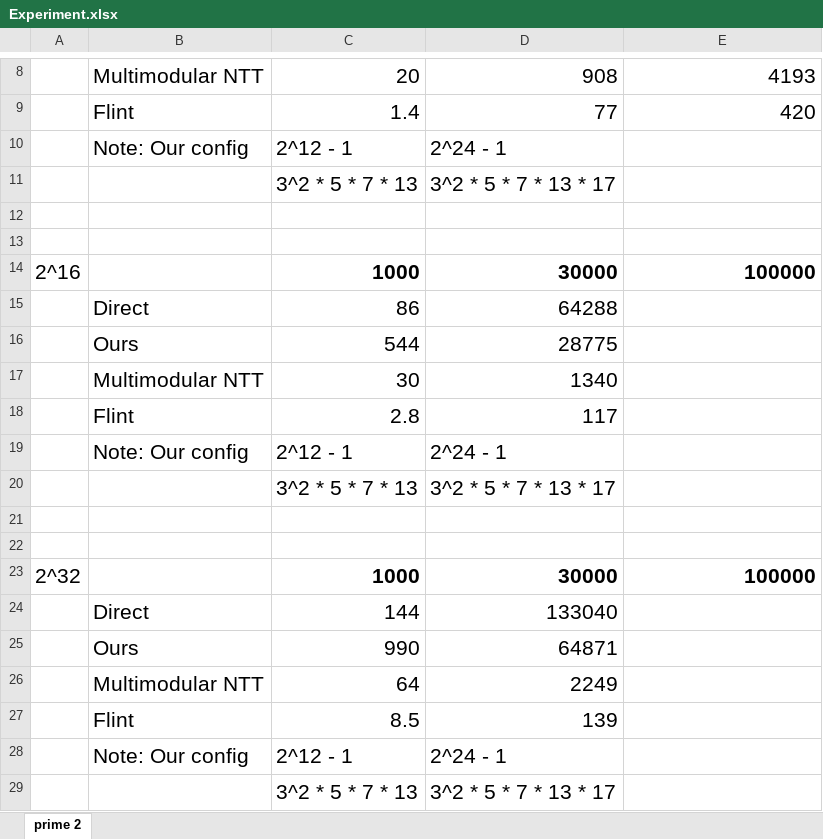
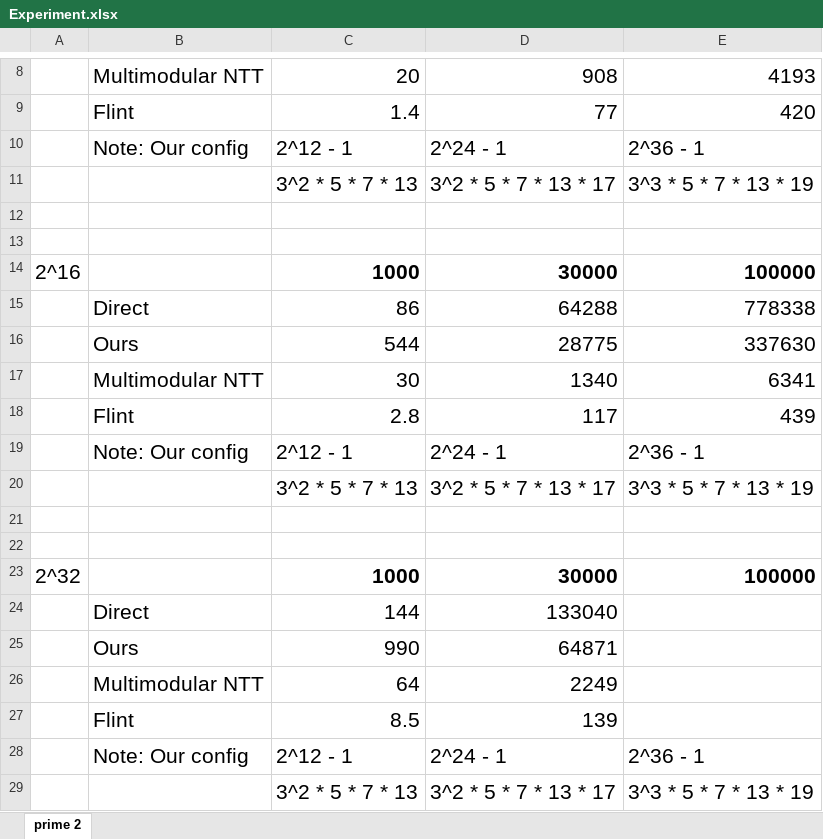
Before and after one commit to Ctrler-gate/PrimePower-NTT, an Excel workbook: Experiment.xlsx, sheet prime 2, drawn as a sheet; only a part is shown, gaps mark what is left out; values as stored, in another font and other column widths than the file's, no borders; the diff names each change by its address in the sheet, - before the commit and + after, or states it on an @@ line.

```diff
--- a/Experiment.xlsx (sheet prime 2)
+++ b/Experiment.xlsx (sheet prime 2)
-E10: (empty)
+E10: 2^36 - 1
-E11: (empty)
+E11: 3^3 * 5 * 7 * 13 * 19
-E15: (empty)
+E15: 778338
-E16: (empty)
+E16: 337630
-E17: (empty)
+E17: 6341
-E18: (empty)
+E18: 439
-E19: (empty)
+E19: 2^36 - 1
-E20: (empty)
+E20: 3^3 * 5 * 7 * 13 * 19
-E28: (empty)
+E28: 2^36 - 1
-E29: (empty)
+E29: 3^3 * 5 * 7 * 13 * 19
```
Also changed, not shown: 7 other files.
